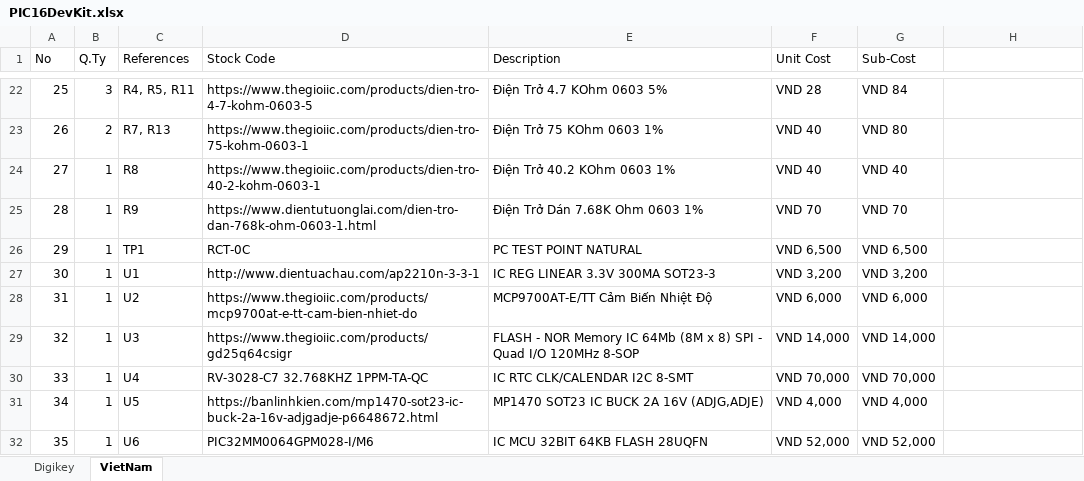
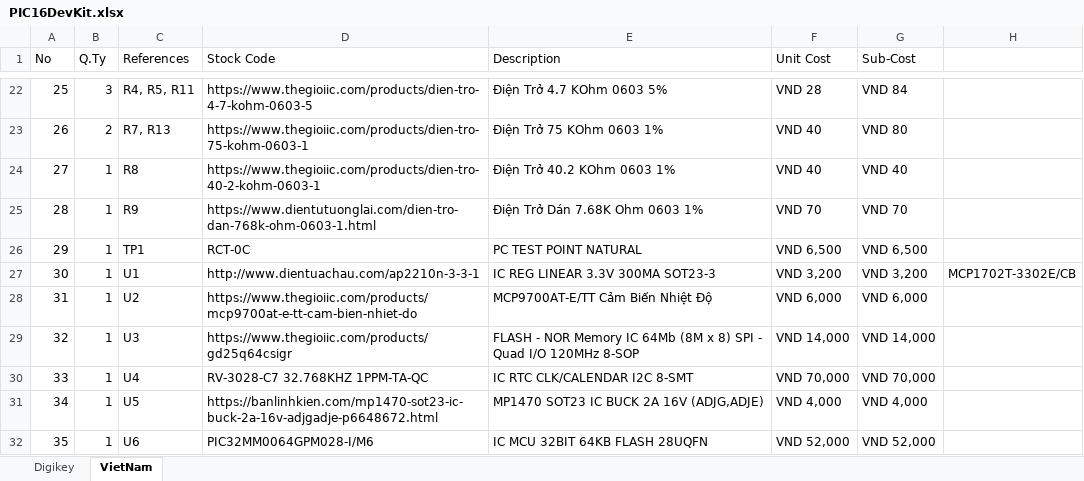
Before and after one commit to sampidevkit/PIC16FDevKit, an Excel workbook: HW/Product/BoM/PIC16DevKit.xlsx, sheet VietNam, drawn as a sheet; only a part is shown, gaps mark what is left out; values as stored, in another font and other column widths than the file's, no cell formats; the diff names each change by its address in the sheet, - before the commit and + after, or states it on an @@ line.

Commit message:
Cross BoM list

```diff
--- a/HW/Product/BoM/PIC16DevKit.xlsx (sheet VietNam)
+++ b/HW/Product/BoM/PIC16DevKit.xlsx (sheet VietNam)
-H27: (empty)
+H27: MCP1702T-3302E/CB
```
Also changed, not shown: cell formats.
